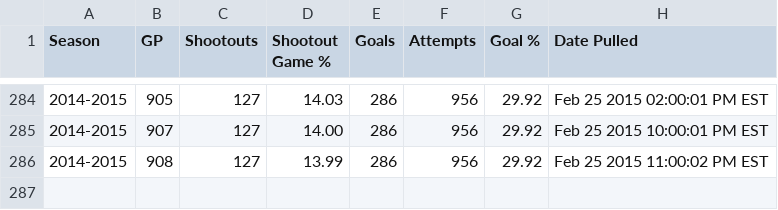
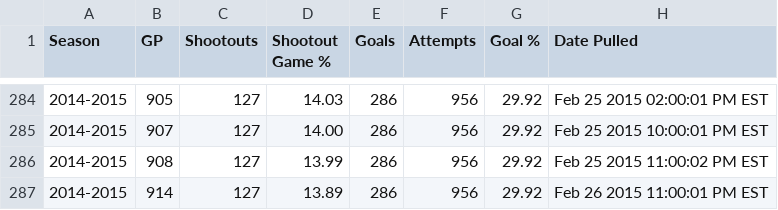
Before and after one commit to pyreking/Shootout, a CSV file: summary/change_log.csv, drawn as a sheet; only a part is shown, gaps mark what is left out; the diff names each change by its address in the sheet, - before the commit and + after, or states it on an @@ line.

```diff
--- a/summary/change_log.csv
+++ b/summary/change_log.csv
+row 287: 2014-2015 | 914 | 127 | 13.89 | 286 | 956 | 29.92 | Feb 26 2015 11:00:01 PM EST
```
Also changed, not shown: shots/shots.csv, summary/current.csv, 4 other files.
